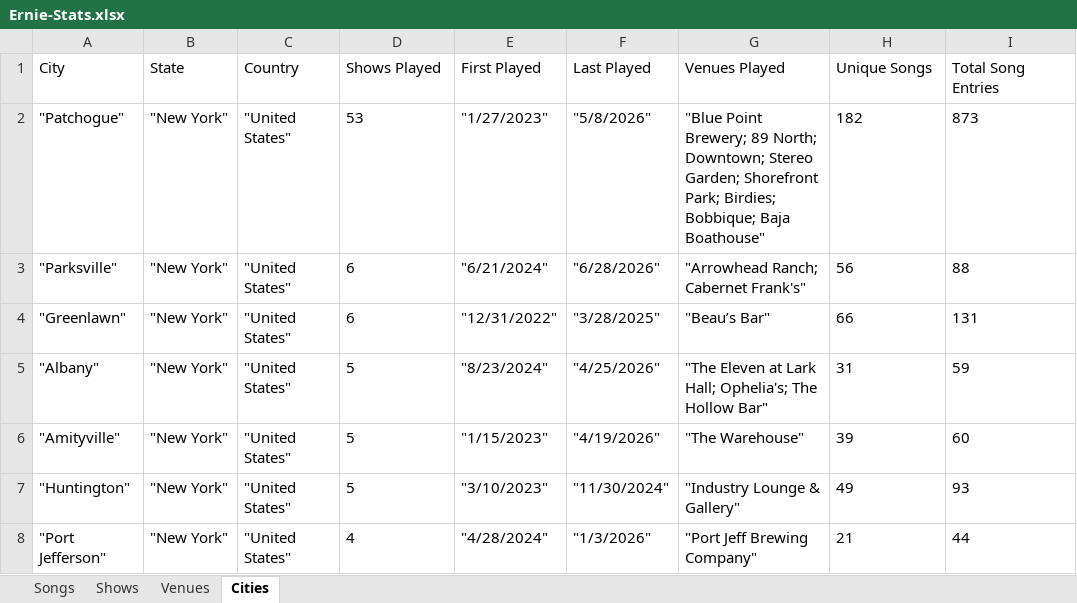
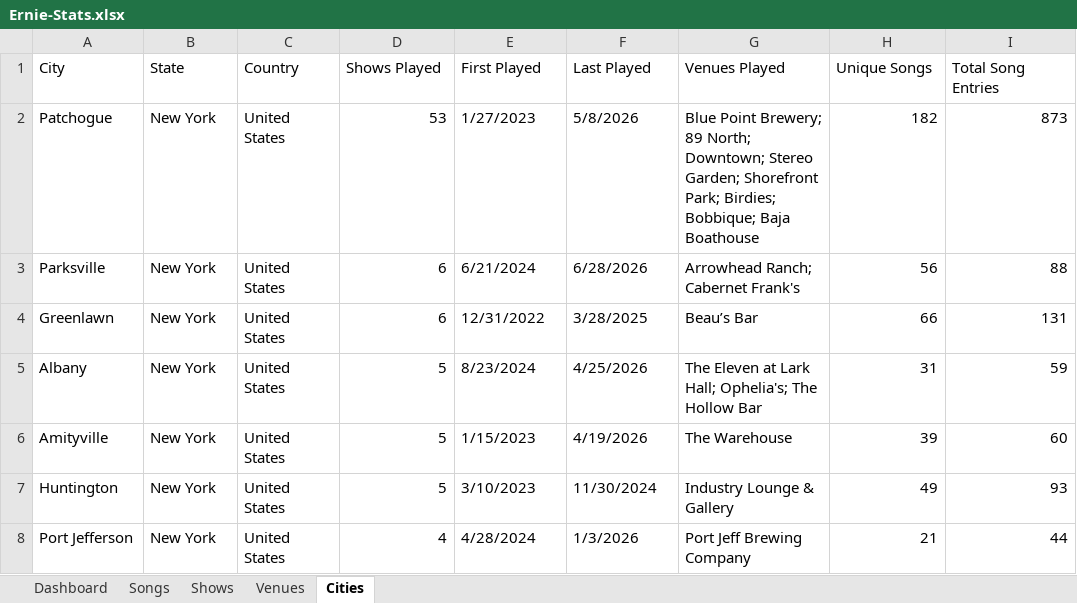
Before and after one commit to bigmanbalz/ernie-stats, an Excel workbook: reports/Ernie-Stats.xlsx, sheet Cities, drawn as a sheet; only a part is shown; values as stored, in another font and other column widths than the file's, no borders; the diff covers the shown part only; the diff names each change by its address in the sheet, - before the commit and + after, or states it on an @@ line.

Commit message:
v0.7: add stats dashboard and spreadsheet improvements

```diff
--- a/reports/Ernie-Stats.xlsx (sheet Cities)
+++ b/reports/Ernie-Stats.xlsx (sheet Cities)
+sheet tab: Dashboard
-A2 (City): "Patchogue"
+A2 (City): Patchogue
-B2:B8 (State): "New York"
+B2:B8 (State): New York
-C2:C8 (Country): "United States"
+C2:C8 (Country): United States
-D2:D8 alignment: left
+D2:D8 alignment: right
-E2 (First Played): "1/27/2023"
+E2 (First Played): 1/27/2023
-F2 (Last Played): "5/8/2026"
+F2 (Last Played): 5/8/2026
-G2 (Venues Played): "Blue Point Brewery; 89 North; Downtown; Stereo Garden; Shorefront Park; Birdies; Bobbique; Baja Boathouse"
+G2 (Venues Played): Blue Point Brewery; 89 North; Downtown; Stereo Garden; Shorefront Park; Birdies; Bobbique; Baja Boathouse
-H2:I8 alignment: left
+H2:I8 alignment: right
-A3 (City): "Parksville"
+A3 (City): Parksville
-E3 (First Played): "6/21/2024"
+E3 (First Played): 6/21/2024
-F3 (Last Played): "6/28/2026"
+F3 (Last Played): 6/28/2026
-G3 (Venues Played): "Arrowhead Ranch; Cabernet Frank's"
+G3 (Venues Played): Arrowhead Ranch; Cabernet Frank's
-A4 (City): "Greenlawn"
+A4 (City): Greenlawn
-E4 (First Played): "12/31/2022"
+E4 (First Played): 12/31/2022
-F4 (Last Played): "3/28/2025"
+F4 (Last Played): 3/28/2025
-G4 (Venues Played): "Beau’s Bar"
+G4 (Venues Played): Beau’s Bar
-A5 (City): "Albany"
+A5 (City): Albany
-E5 (First Played): "8/23/2024"
+E5 (First Played): 8/23/2024
-F5 (Last Played): "4/25/2026"
+F5 (Last Played): 4/25/2026
-G5 (Venues Played): "The Eleven at Lark Hall; Ophelia's; The Hollow Bar"
+G5 (Venues Played): The Eleven at Lark Hall; Ophelia's; The Hollow Bar
-A6 (City): "Amityville"
+A6 (City): Amityville
-E6 (First Played): "1/15/2023"
+E6 (First Played): 1/15/2023
-F6 (Last Played): "4/19/2026"
+F6 (Last Played): 4/19/2026
-G6 (Venues Played): "The Warehouse"
+G6 (Venues Played): The Warehouse
-A7 (City): "Huntington"
+A7 (City): Huntington
-E7 (First Played): "3/10/2023"
+E7 (First Played): 3/10/2023
-F7 (Last Played): "11/30/2024"
+F7 (Last Played): 11/30/2024
-G7 (Venues Played): "Industry Lounge & Gallery"
+G7 (Venues Played): Industry Lounge & Gallery
-A8 (City): "Port Jefferson"
+A8 (City): Port Jefferson
-E8 (First Played): "4/28/2024"
+E8 (First Played): 4/28/2024
-F8 (Last Played): "1/3/2026"
+F8 (Last Played): 1/3/2026
-G8 (Venues Played): "Port Jeff Brewing Company"
+G8 (Venues Played): Port Jeff Brewing Company
```
Also changed, not shown: 156 edited cells and cell formats elsewhere in this sheet, sheet Songs, sheet Shows, sheet Venues, 1 other file.
